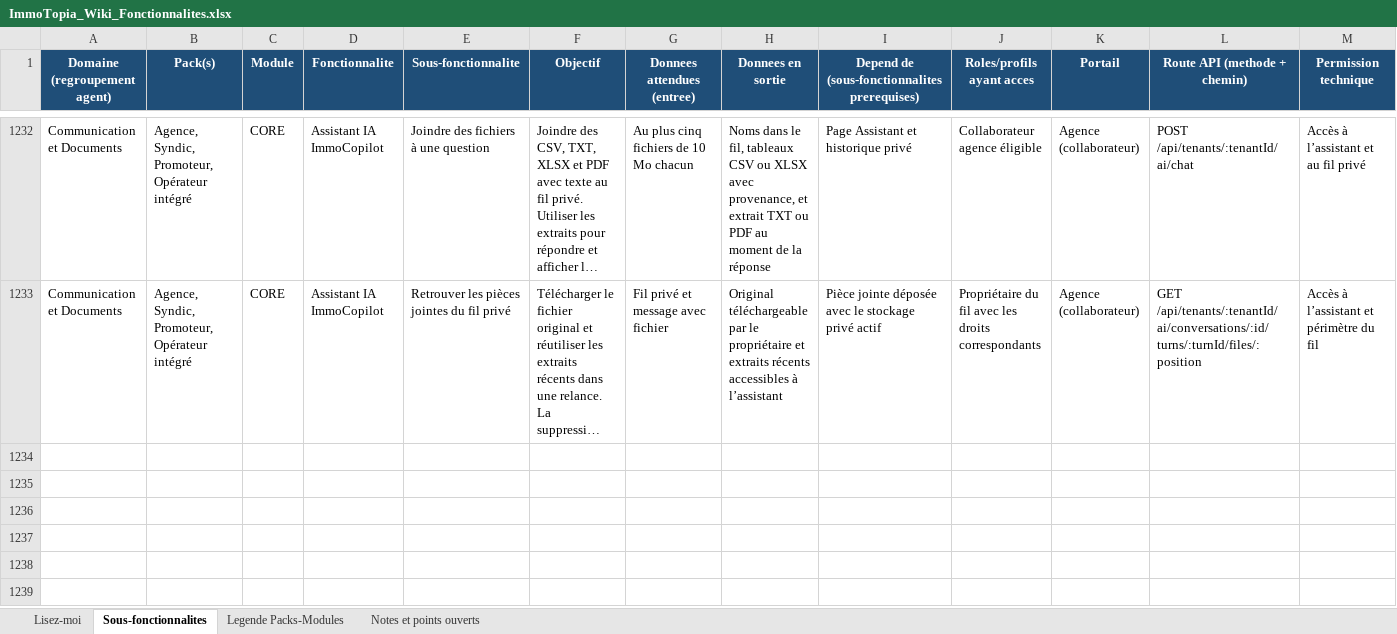
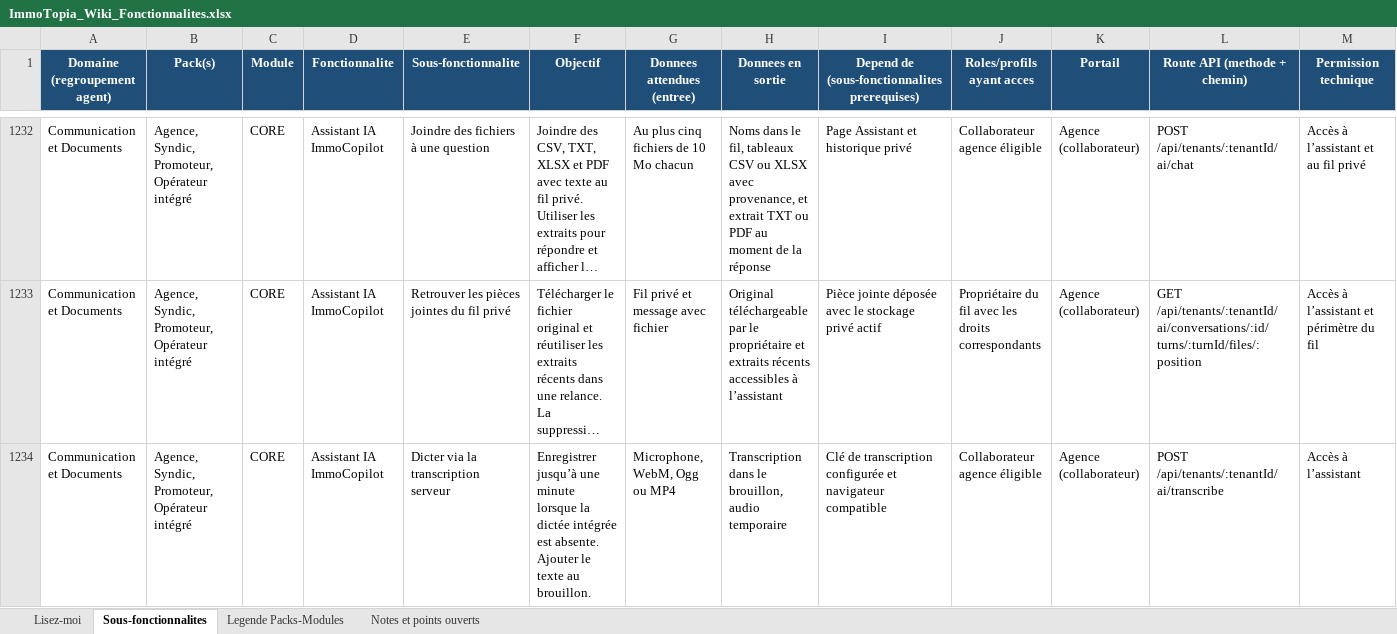
Before and after one commit to bkourouma/immotopia, an Excel workbook: docs/fonctionnalites/ImmoTopia_Wiki_Fonctionnalites.xlsx, sheet Sous-fonctionnalites, drawn as a sheet; only a part is shown, gaps mark what is left out; long unchanged cells end in …; values as stored, in another font and other column widths than the file's, no borders; table styles not drawn; rows hold the shown columns only; the diff names each change by its address in the sheet, - before the commit and + after, or states it on an @@ line.

Commit message:
feat(assistant): ajouter la transcription serveur de la dictée

```diff
--- a/docs/fonctionnalites/ImmoTopia_Wiki_Fonctionnalites.xlsx (sheet Sous-fonctionnalites)
+++ b/docs/fonctionnalites/ImmoTopia_Wiki_Fonctionnalites.xlsx (sheet Sous-fonctionnalites)
+row 1234: Communication et Documents | Agence, Syndic, Promoteur, Opérateur intégré | CORE | Assistant IA ImmoCopilot | Dicter via la transcription serveur | Enregistrer jusqu’à une minute lorsque la dictée intégrée est absente. Ajouter le texte au brouillon. | Microphone, WebM, Ogg ou MP4 | Transcription dans le brouillon, audio temporaire | Clé de transcription configurée et navigateur compatible | Collaborateur agence éligible | Agence (collaborateur) | POST /api/tenants/:tenantId/ai/transcribe | Accès à l’assistant
```
Also changed, not shown: 21 other files.
